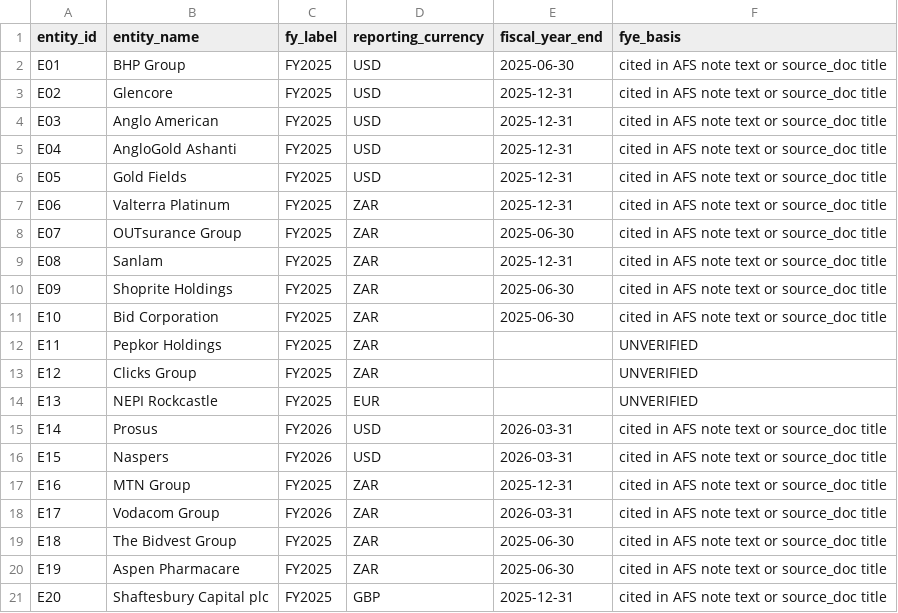
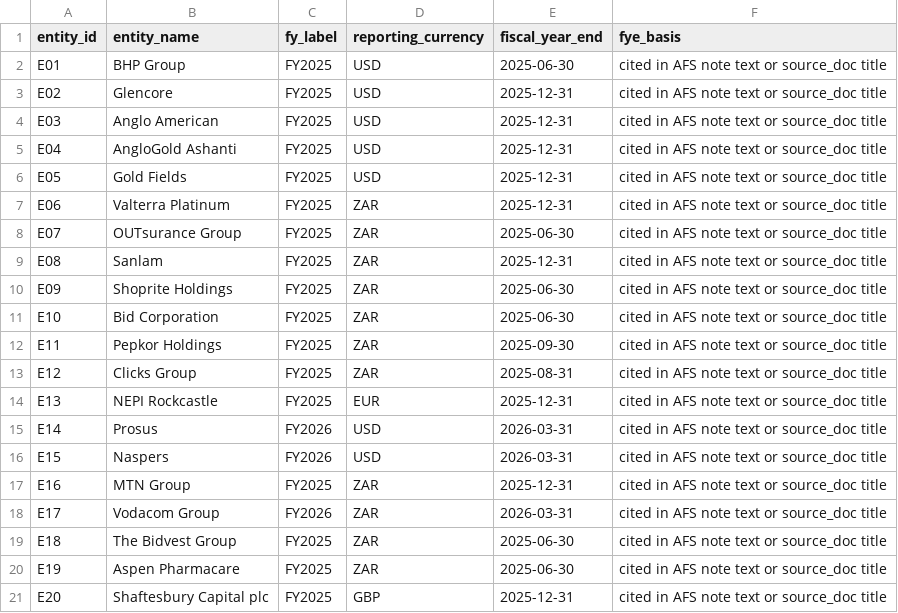
Before and after one commit to SkillBeatsAll/pymwybi_synbank, a CSV file: data/finances/entities.csv, drawn as a sheet.

```diff
--- a/data/finances/entities.csv
+++ b/data/finances/entities.csv
@@ -11,5 +11,5 @@ E09,Shoprite Holdings,FY2025,ZAR,2025-06-30,cited in AFS note text or source_doc
 E10,Bid Corporation,FY2025,ZAR,2025-06-30,cited in AFS note text or source_doc title
-E11,Pepkor Holdings,FY2025,ZAR,,UNVERIFIED
-E12,Clicks Group,FY2025,ZAR,,UNVERIFIED
-E13,NEPI Rockcastle,FY2025,EUR,,UNVERIFIED
+E11,Pepkor Holdings,FY2025,ZAR,2025-09-30,cited in AFS note text or source_doc title
+E12,Clicks Group,FY2025,ZAR,2025-08-31,cited in AFS note text or source_doc title
+E13,NEPI Rockcastle,FY2025,EUR,2025-12-31,cited in AFS note text or source_doc title
 E14,Prosus,FY2026,USD,2026-03-31,cited in AFS note text or source_doc title
```
Also changed, not shown: 17 other files.
